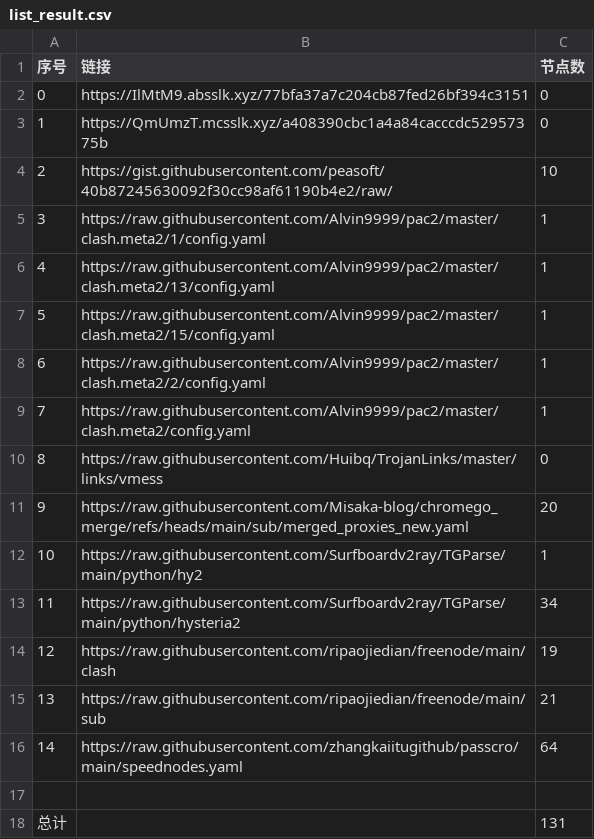
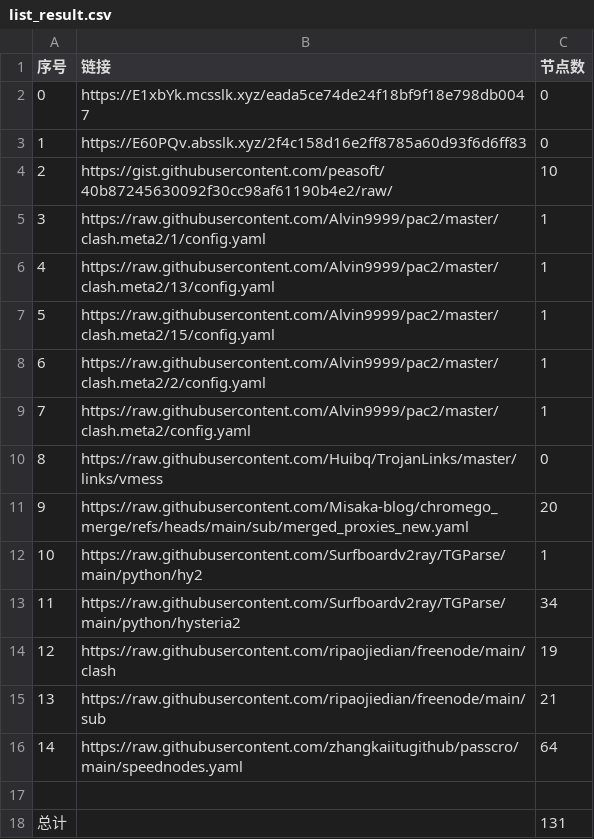
Before and after one commit to bobvane/AutoNode, a CSV file: list_result.csv, drawn as a sheet.

```diff
--- a/list_result.csv
+++ b/list_result.csv
@@ -1,4 +1,4 @@
 序号,链接,节点数
-0,https://IlMtM9.absslk.xyz/77bfa37a7c204cb87fed26bf394c3151,0
-1,https://QmUmzT.mcsslk.xyz/a408390cbc1a4a84cacccdc52957375b,0
+0,https://E1xbYk.mcsslk.xyz/eada5ce74de24f18bf9f18e798db0047,0
+1,https://E60PQv.absslk.xyz/2f4c158d16e2ff8785a60d93f6d6ff83,0
 2,https://gist.githubusercontent.com/peasoft/40b87245630092f30cc98af61190b4e2/raw/,10
```
Also changed, not shown: 5 other files.
